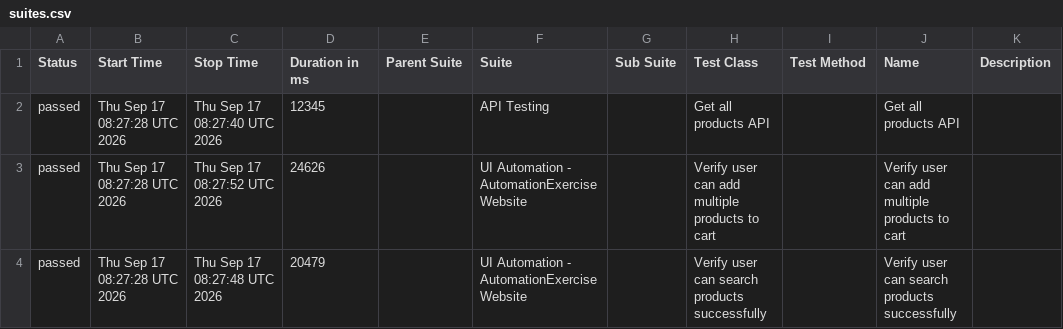
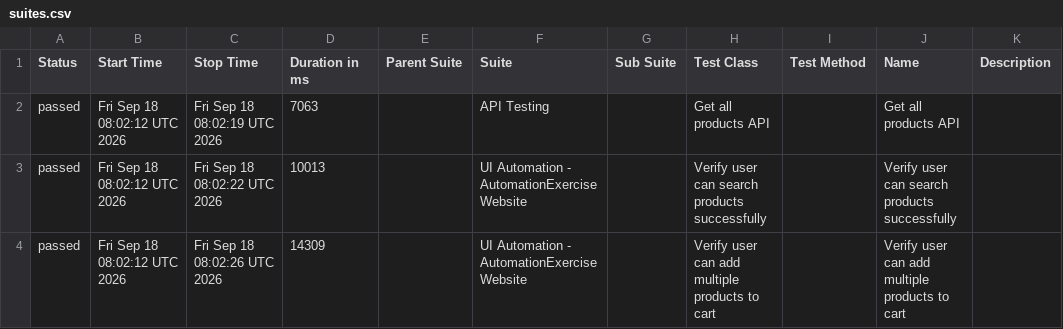
Before and after one commit to arjunonkar/suiapiautomation, a CSV file: data/suites.csv, drawn as a sheet.

```diff
--- a/data/suites.csv
+++ b/data/suites.csv
@@ -1,4 +1,4 @@
 "Status","Start Time","Stop Time","Duration in ms","Parent Suite","Suite","Sub Suite","Test Class","Test Method","Name","Description"
-"passed","Thu Sep 17 08:27:28 UTC 2026","Thu Sep 17 08:27:40 UTC 2026","12345","","API Testing","","Get all products API","","Get all products API",""
-"passed","Thu Sep 17 08:27:28 UTC 2026","Thu Sep 17 08:27:52 UTC 2026","24626","","UI Automation - AutomationExercise Website","","Verify user can add multiple products to cart","","Verify user can add multiple products to cart",""
-"passed","Thu Sep 17 08:27:28 UTC 2026","Thu Sep 17 08:27:48 UTC 2026","20479","","UI Automation - AutomationExercise Website","","Verify user can search products successfully","","Verify user can search products successfully",""
+"passed","Fri Sep 18 08:02:12 UTC 2026","Fri Sep 18 08:02:19 UTC 2026","7063","","API Testing","","Get all products API","","Get all products API",""
+"passed","Fri Sep 18 08:02:12 UTC 2026","Fri Sep 18 08:02:22 UTC 2026","10013","","UI Automation - AutomationExercise Website","","Verify user can search products successfully","","Verify user can search products successfully",""
+"passed","Fri Sep 18 08:02:12 UTC 2026","Fri Sep 18 08:02:26 UTC 2026","14309","","UI Automation - AutomationExercise Website","","Verify user can add multiple products to cart","","Verify user can add multiple products to cart",""
```
Also changed, not shown: 21 other files.
